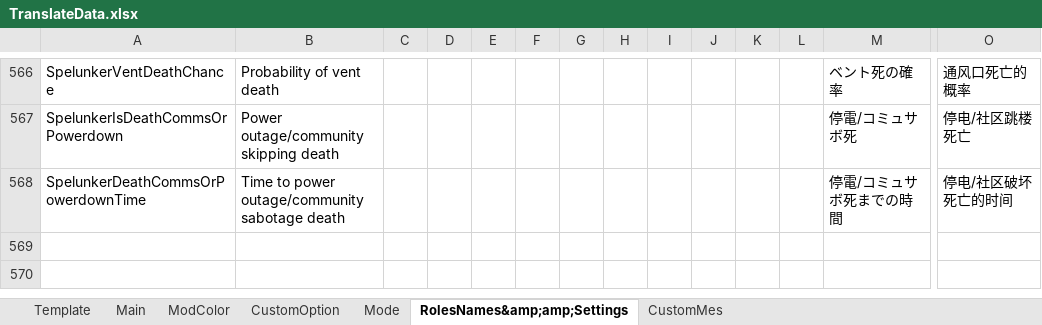
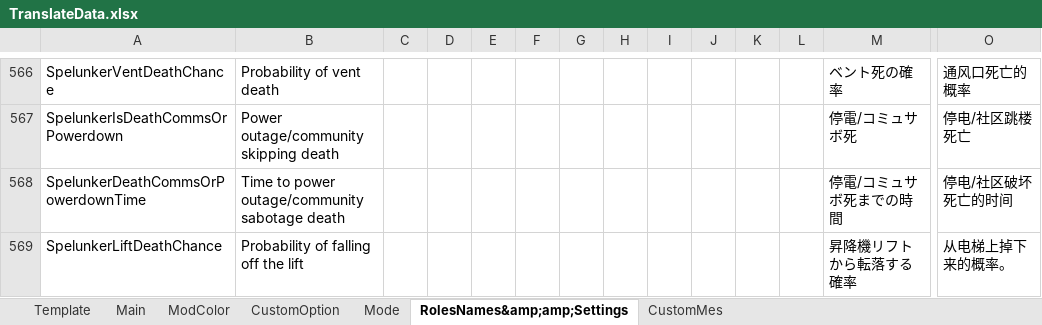
Before and after one commit to SuperNewRoles/SuperNewRoles, an Excel workbook: TranslateData.xlsx, sheet RolesNames&amp;amp;Settings, drawn as a sheet; only a part is shown, gaps mark what is left out; values as stored, in another font and other column widths than the file's, no borders; rows hold the shown columns only; the diff names each change by its address in the sheet, - before the commit and + after, or states it on an @@ line.

```diff
--- a/TranslateData.xlsx (sheet RolesNames&amp;amp;Settings)
+++ b/TranslateData.xlsx (sheet RolesNames&amp;amp;Settings)
+row 569: SpelunkerLiftDeathChance | Probability of falling off the lift |  |  |  |  |  |  |  |  |  |  | 昇降機リフトから転落する確率 | 从电梯上掉下来的概率。
```
Also changed, not shown: 5 other files.
